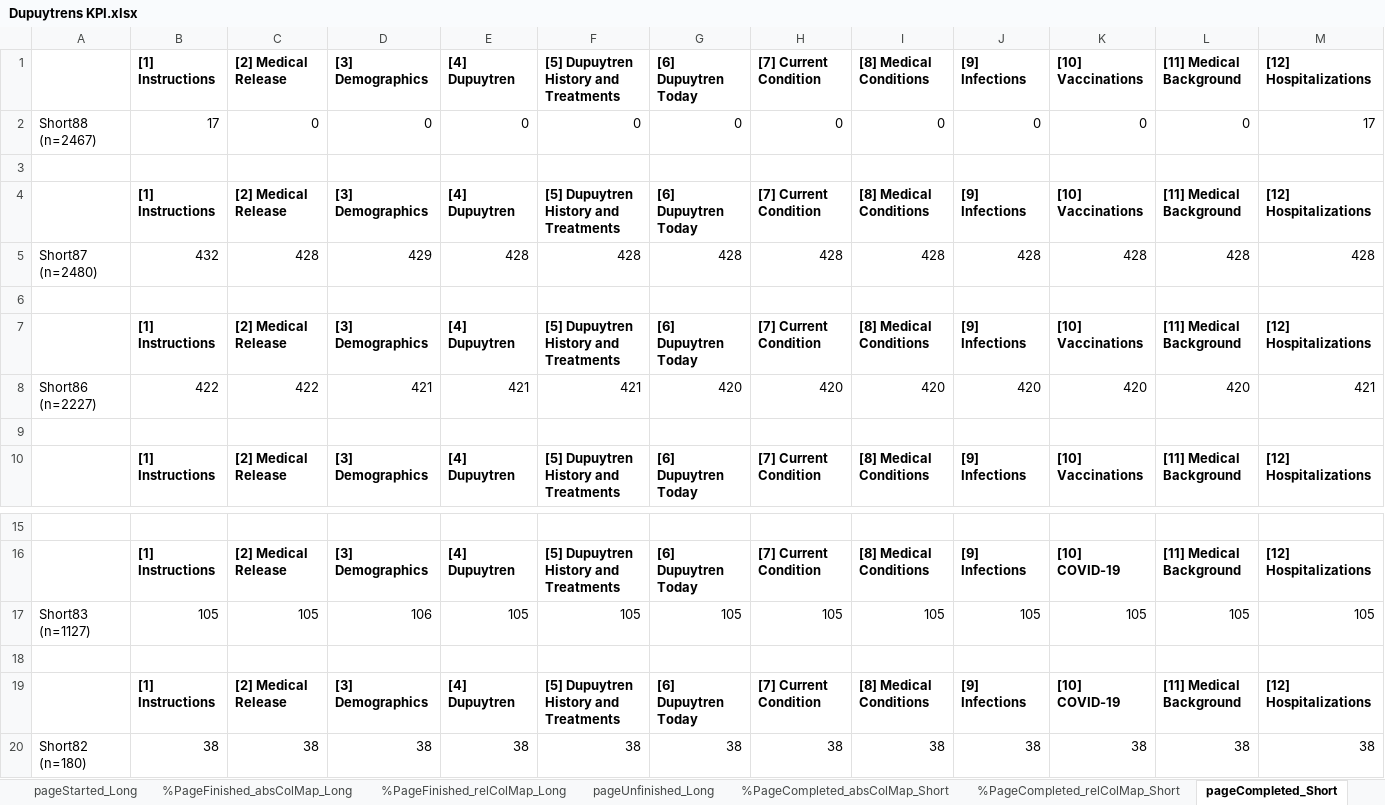
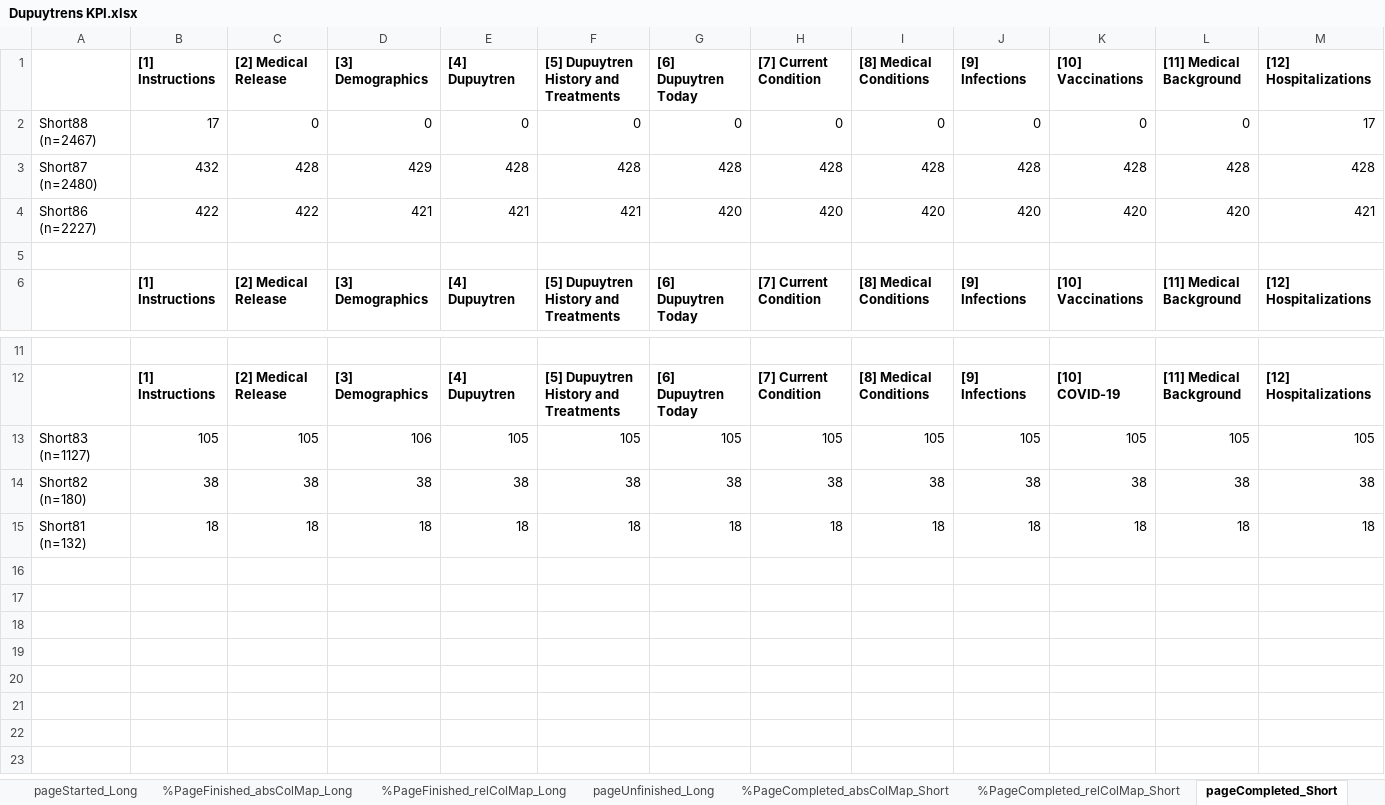
Before and after one commit to Arthritis-Research-Center-Foundation/Dupuytren-Scripts, an Excel workbook: Dupuytrens KPI.xlsx, sheet pageCompleted_Short, drawn as a sheet; only a part is shown, gaps mark what is left out; the shorter side is filled out with more unchanged rows; values as stored, in another font and other column widths than the file's, no borders; rows hold the shown columns only; the diff names each change by its address in the sheet, - before the commit and + after, or states it on an @@ line.

Commit message:
Dupuytrens v3 Release
Fixed bug where survey phases weren't properly grouped by page headers.

```diff
--- a/Dupuytrens KPI.xlsx (sheet pageCompleted_Short)
+++ b/Dupuytrens KPI.xlsx (sheet pageCompleted_Short)
-row 3: (empty)
-row 4:  | [1] Instructions | [2] Medical Release | [3] Demographics | [4] Dupuytren | [5] Dupuytren History and Treatments | [6] Dupuytren Today | [7] Current Condition | [8] Medical Conditions | [9] Infections | [10] Vaccinations | [11] Medical Background | [12] Hospitalizations
-row 6: (empty)
-row 7:  | [1] Instructions | [2] Medical Release | [3] Demographics | [4] Dupuytren | [5] Dupuytren History and Treatments | [6] Dupuytren Today | [7] Current Condition | [8] Medical Conditions | [9] Infections | [10] Vaccinations | [11] Medical Background | [12] Hospitalizations
-row 18: (empty)
-row 19:  | [1] Instructions | [2] Medical Release | [3] Demographics | [4] Dupuytren | [5] Dupuytren History and Treatments | [6] Dupuytren Today | [7] Current Condition | [8] Medical Conditions | [9] Infections | [10] COVID-19 | [11] Medical Background | [12] Hospitalizations
```
Also changed, not shown: sheet pageUnfinished_Long, sheet %PageFinished_relColMap_Long, sheet %PageFinished_absColMap_Long, sheet pageUnfinished_Short, sheet %PageFinished_relColMap_Short, sheet %PageFinished_absColMap_Short, 15 more sheets, 20 other files.
